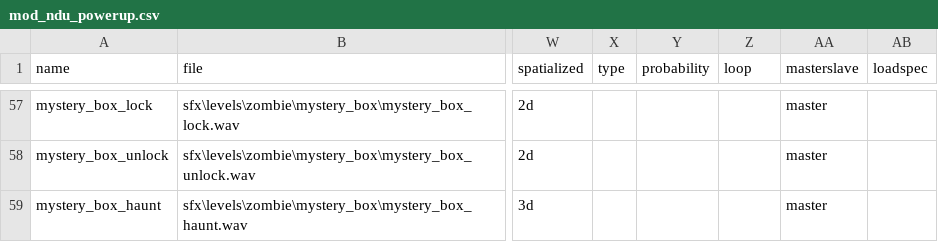
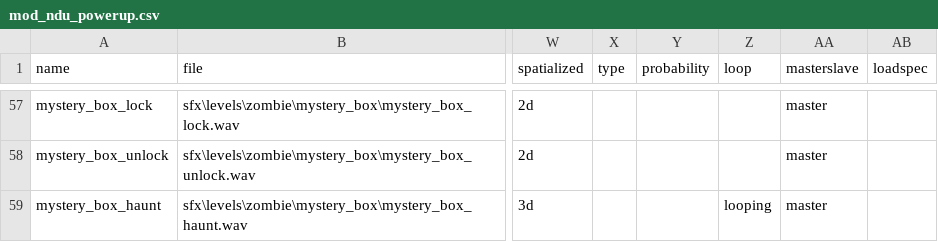
Before and after one commit to Keyware-Digital/NDU-Reloaded, a CSV file: soundaliases/mod_ndu_powerup.csv, drawn as a sheet; only a part is shown, gaps mark what is left out; the diff names each change by its address in the sheet, - before the commit and + after, or states it on an @@ line.

```diff
--- a/soundaliases/mod_ndu_powerup.csv
+++ b/soundaliases/mod_ndu_powerup.csv
-Z59 (loop): (empty)
+Z59 (loop): looping
```
Also changed, not shown: mod.csv, 7 other files.
